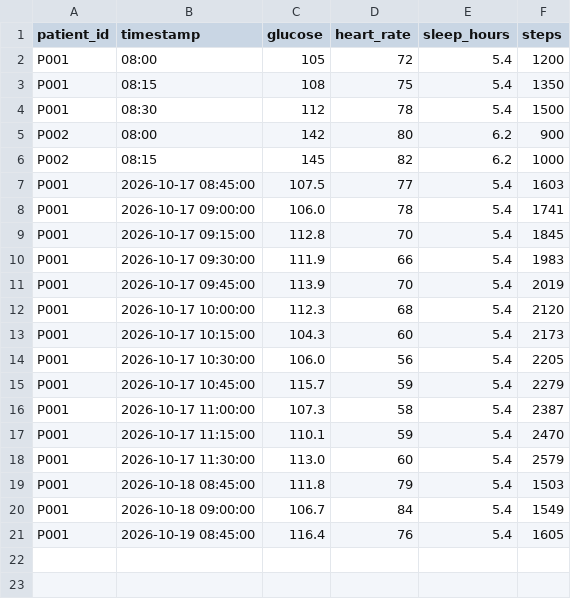
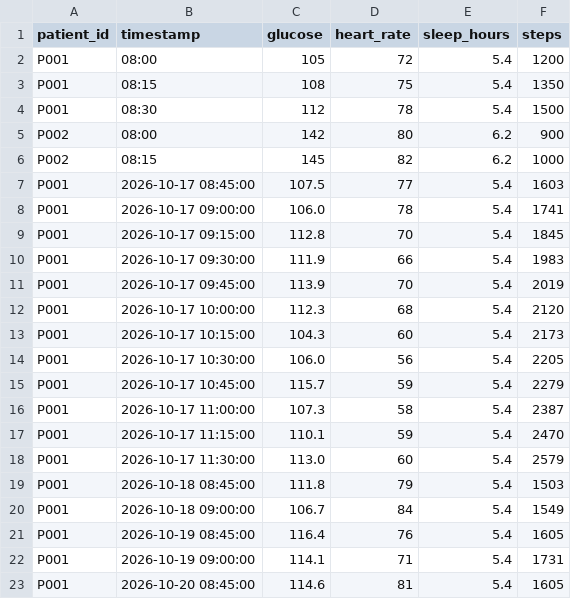
Before and after one commit to Humanshuhh/Sehat, a CSV file: data/synthetic/wearable_data.csv, drawn as a sheet.

```diff
--- a/data/synthetic/wearable_data.csv
+++ b/data/synthetic/wearable_data.csv
@@ -21 +21,3 @@ P001,2026-10-18 09:00:00,106.7,84,5.4,1549
 P001,2026-10-19 08:45:00,116.4,76,5.4,1605
+P001,2026-10-19 09:00:00,114.1,71,5.4,1731
+P001,2026-10-20 08:45:00,114.6,81,5.4,1605
```
Also changed, not shown: 5 other files.
